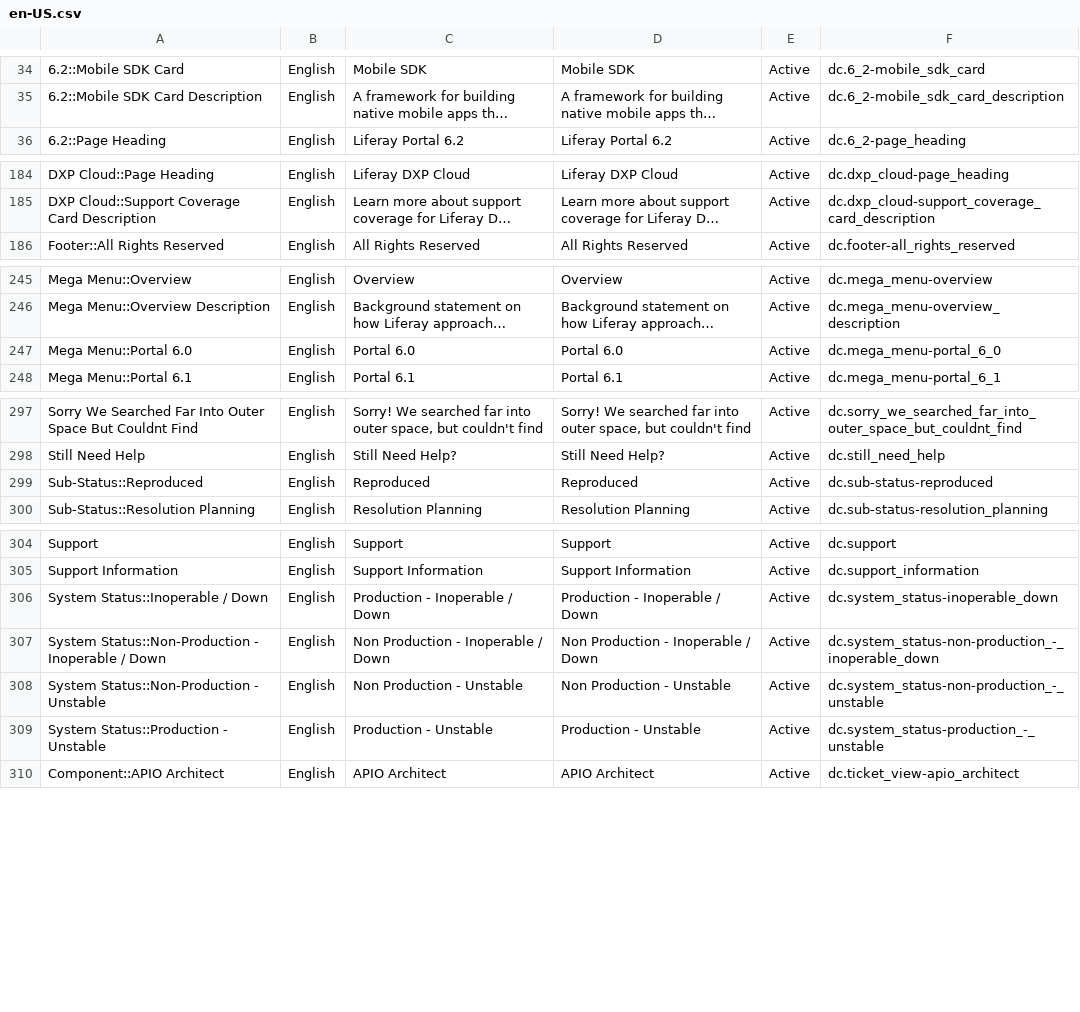
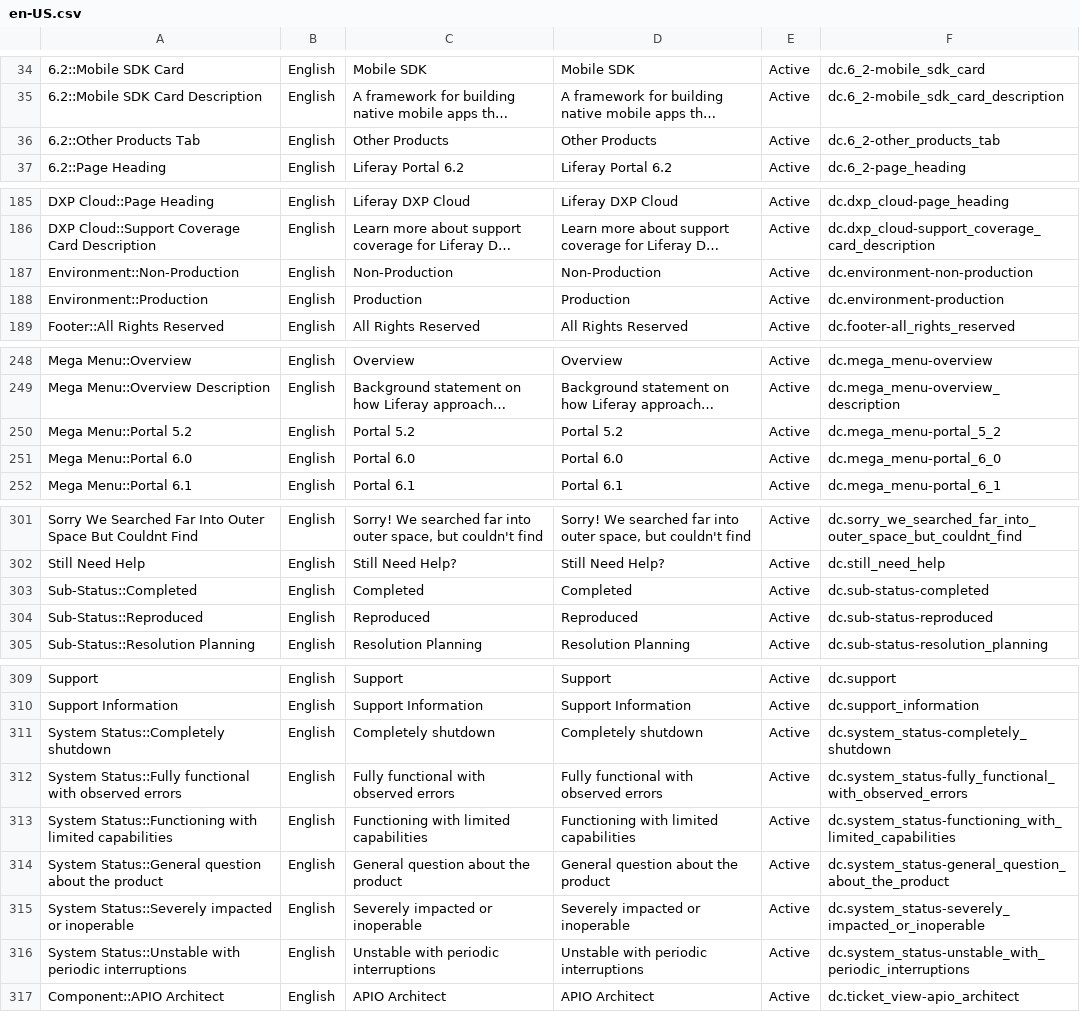
Before and after one commit to rdai10/zendesk, a CSV file: theme/dynamic_content/en-US.csv, drawn as a sheet; only a part is shown, gaps mark what is left out; long unchanged cells end in …; addresses are those after the commit; the diff covers the shown part only; the diff names each change by its address in the sheet, - before the commit and + after, or states it on an @@ line.

```diff
--- a/theme/dynamic_content/en-US.csv
+++ b/theme/dynamic_content/en-US.csv
+row 36: 6.2::Other Products Tab | English | Other Products | Other Products | Active | dc.6_2-other_products_tab
+row 187: Environment::Non-Production | English | Non-Production | Non-Production | Active | dc.environment-non-production
+row 188: Environment::Production | English | Production | Production | Active | dc.environment-production
+row 250: Mega Menu::Portal 5.2 | English | Portal 5.2 | Portal 5.2 | Active | dc.mega_menu-portal_5_2
+row 303: Sub-Status::Completed | English | Completed | Completed | Active | dc.sub-status-completed
-A311: System Status::Inoperable / Down
+A311: System Status::Completely shutdown
-C311: Production - Inoperable / Down
+C311: Completely shutdown
-D311: Production - Inoperable / Down
+D311: Completely shutdown
-F311: dc.system_status-inoperable_down
+F311: dc.system_status-completely_shutdown
-A312: System Status::Non-Production - Inoperable / Down
+A312: System Status::Fully functional with observed errors
-C312: Non Production - Inoperable / Down
+C312: Fully functional with observed errors
-D312: Non Production - Inoperable / Down
+D312: Fully functional with observed errors
-F312: dc.system_status-non-production_-_inoperable_down
+F312: dc.system_status-fully_functional_with_observed_errors
+row 313: System Status::Functioning with limited capabilities | English | Functioning with limited capabilities | Functioning with limited capabilities | Active | dc.system_status-functioning_with_limited_capabilities
-A314: System Status::Non-Production - Unstable
+A314: System Status::General question about the product
-C314: Non Production - Unstable
+C314: General question about the product
-D314: Non Production - Unstable
+D314: General question about the product
-F314: dc.system_status-non-production_-_unstable
+F314: dc.system_status-general_question_about_the_product
+row 315: System Status::Severely impacted or inoperable | English | Severely impacted or inoperable | Severely impacted or inoperable | Active | dc.system_status-severely_impacted_or_inoperable
-A316: System Status::Production - Unstable
+A316: System Status::Unstable with periodic interruptions
-C316: Production - Unstable
+C316: Unstable with periodic interruptions
-D316: Production - Unstable
+D316: Unstable with periodic interruptions
-F316: dc.system_status-production_-_unstable
+F316: dc.system_status-unstable_with_periodic_interruptions
```
Also changed, not shown: 12 edited cells elsewhere in this file, theme/dynamic_content/ja.csv, theme/dynamic_content/pt.csv, 2 other files.
